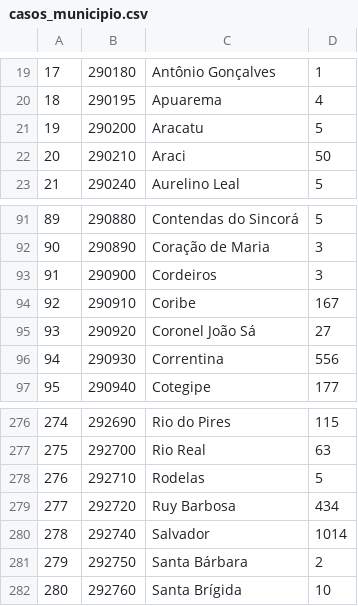
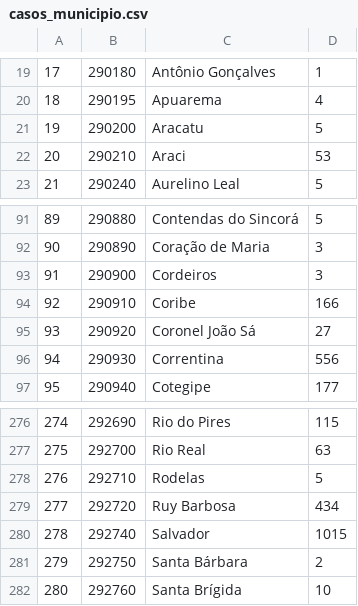
Before and after one commit to MatBrands/Modelagem-ArboBA, a CSV file: scr/casos_municipio.csv, drawn as a sheet; only a part is shown, gaps mark what is left out.

```diff
--- a/scr/casos_municipio.csv
+++ b/scr/casos_municipio.csv
@@ -21,3 +21,3 @@
 19,290200,Aracatu,5
-20,290210,Araci,50
+20,290210,Araci,53
 21,290240,Aurelino Leal,5
@@ -93,3 +93,3 @@
 91,290900,Cordeiros,3
-92,290910,Coribe,167
+92,290910,Coribe,166
 93,290920,Coronel João Sá,27
@@ -279,3 +279,3 @@
 277,292720,Ruy Barbosa,434
-278,292740,Salvador,1014
+278,292740,Salvador,1015
 279,292750,Santa Bárbara,2
```
Also changed, not shown: scr/fx_etaria_municipio.csv, scr/sexo_municipio.csv, 6 other files.
